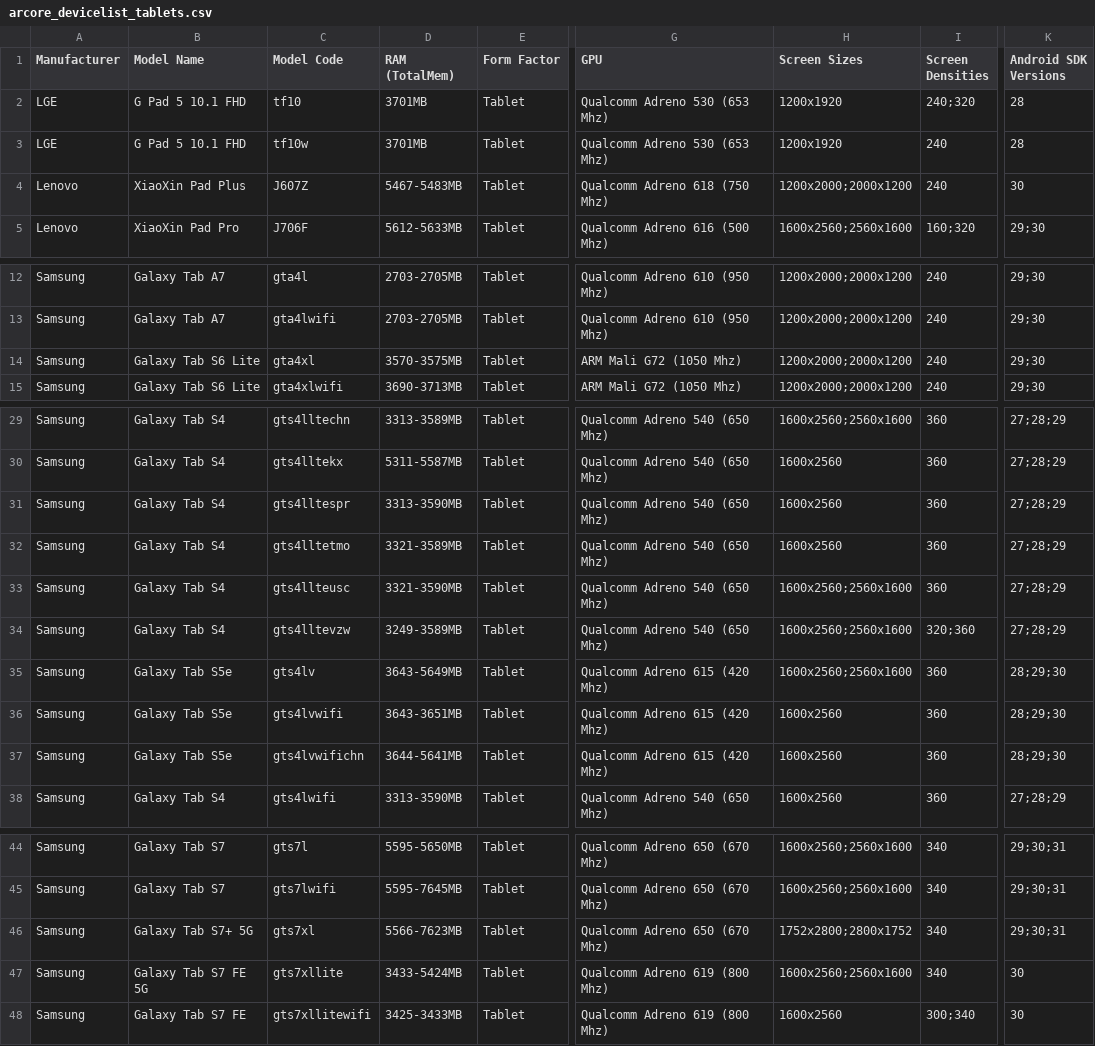
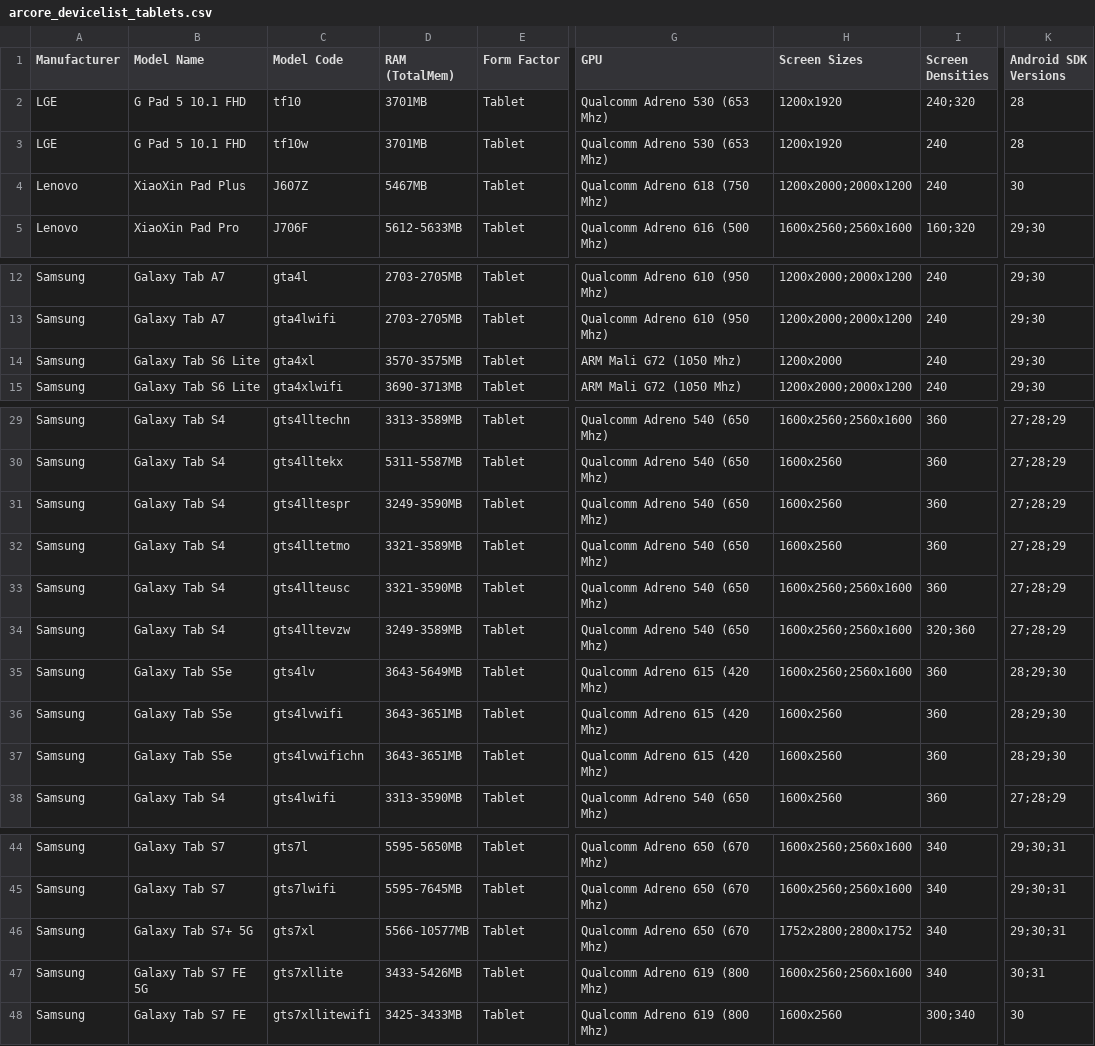
Before and after one commit to rolandsmeenk/ARCore-devices, a CSV file: arcore_devicelist_tablets.csv, drawn as a sheet; only a part is shown, gaps mark what is left out; the diff covers the shown part only; the diff names each change by its address in the sheet, - before the commit and + after, or states it on an @@ line.

```diff
--- a/arcore_devicelist_tablets.csv
+++ b/arcore_devicelist_tablets.csv
-D4 (RAM (TotalMem)): 5467-5483MB
+D4 (RAM (TotalMem)): 5467MB
-H14 (Screen Sizes): 1200x2000;2000x1200
+H14 (Screen Sizes): 1200x2000
-D31 (RAM (TotalMem)): 3313-3590MB
+D31 (RAM (TotalMem)): 3249-3590MB
-D37 (RAM (TotalMem)): 3644-5641MB
+D37 (RAM (TotalMem)): 3643-3651MB
-D46 (RAM (TotalMem)): 5566-7623MB
+D46 (RAM (TotalMem)): 5566-10577MB
-D47 (RAM (TotalMem)): 3433-5424MB
+D47 (RAM (TotalMem)): 3433-5426MB
-K47 (Android SDK Versions): 30
+K47 (Android SDK Versions): 30;31
```
Also changed, not shown: 1 edited cell elsewhere in this file, arcore_devicelist.csv, arcore_devicelist_depth_api_support.csv.
